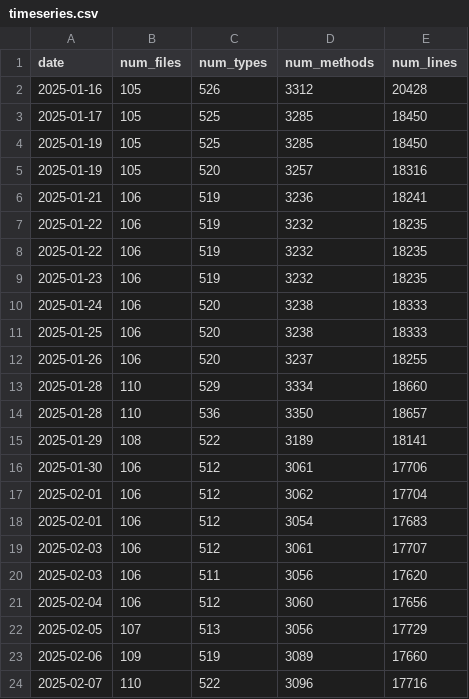
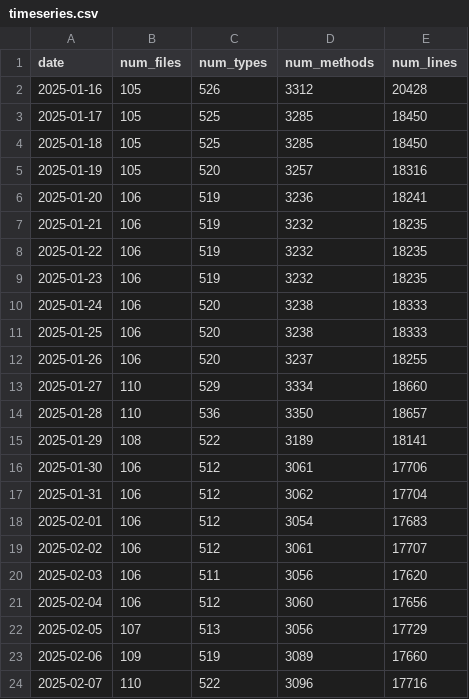
Before and after one commit to ayerofieiev-tt/api-metrics-dashboard, a CSV file: public/data/timeseries.csv, drawn as a sheet; only a part is shown; the diff covers the shown part only.

Commit message:
Update timeseries data with continuous dates and improve dashboard error handling

```diff
--- a/public/data/timeseries.csv
+++ b/public/data/timeseries.csv
@@ -3,6 +3,6 @@ date,num_files,num_types,num_methods,num_lines
 2025-01-17,105,525,3285,18450
-2025-01-19,105,525,3285,18450
+2025-01-18,105,525,3285,18450
 2025-01-19,105,520,3257,18316
-2025-01-21,106,519,3236,18241
-2025-01-22,106,519,3232,18235
+2025-01-20,106,519,3236,18241
+2025-01-21,106,519,3232,18235
 2025-01-22,106,519,3232,18235
@@ -12,3 +12,3 @@ date,num_files,num_types,num_methods,num_lines
 2025-01-26,106,520,3237,18255
-2025-01-28,110,529,3334,18660
+2025-01-27,110,529,3334,18660
 2025-01-28,110,536,3350,18657
@@ -16,5 +16,5 @@ date,num_files,num_types,num_methods,num_lines
 2025-01-30,106,512,3061,17706
-2025-02-01,106,512,3062,17704
+2025-01-31,106,512,3062,17704
 2025-02-01,106,512,3054,17683
-2025-02-03,106,512,3061,17707
+2025-02-02,106,512,3061,17707
 2025-02-03,106,511,3056,17620
```
Also changed, not shown: 2 added rows, 2 removed rows and 8 edited cells elsewhere in this file, 1 other file.
